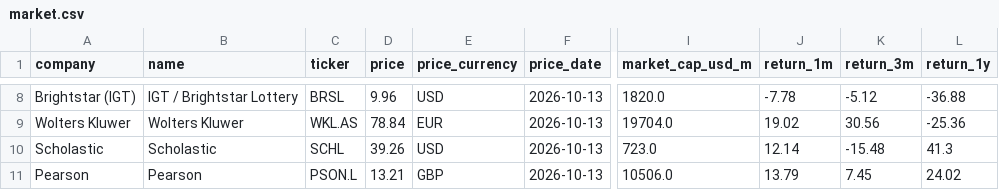
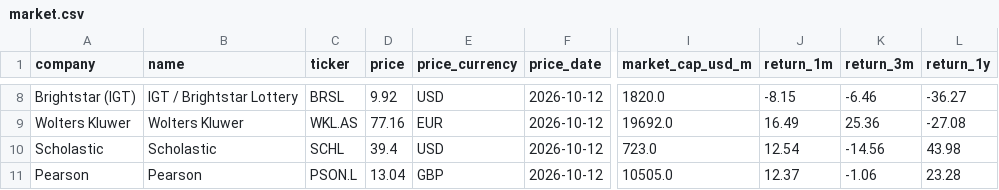
Before and after one commit to hrishi9635/client-intel, a CSV file: data/market.csv, drawn as a sheet; only a part is shown, gaps mark what is left out; the diff covers the shown part only; the diff names each change by its address in the sheet, - before the commit and + after, or states it on an @@ line.

```diff
--- a/data/market.csv
+++ b/data/market.csv
-D8 (price): 9.96
+D8 (price): 9.92
-F8:F11 (price_date): 2026-10-13
+F8:F11 (price_date): 2026-10-12
-J8 (return_1m): -7.78
+J8 (return_1m): -8.15
-K8 (return_3m): -5.12
+K8 (return_3m): -6.46
-L8 (return_1y): -36.88
+L8 (return_1y): -36.27
-D9 (price): 78.84
+D9 (price): 77.16
-I9 (market_cap_usd_m): 19704.0
+I9 (market_cap_usd_m): 19692.0
-J9 (return_1m): 19.02
+J9 (return_1m): 16.49
-K9 (return_3m): 30.56
+K9 (return_3m): 25.36
-L9 (return_1y): -25.36
+L9 (return_1y): -27.08
-D10 (price): 39.26
+D10 (price): 39.4
-J10 (return_1m): 12.14
+J10 (return_1m): 12.54
-K10 (return_3m): -15.48
+K10 (return_3m): -14.56
-L10 (return_1y): 41.3
+L10 (return_1y): 43.98
-D11 (price): 13.21
+D11 (price): 13.04
-I11 (market_cap_usd_m): 10506.0
+I11 (market_cap_usd_m): 10505.0
-J11 (return_1m): 13.79
+J11 (return_1m): 12.37
-K11 (return_3m): 7.45
+K11 (return_3m): -1.06
-L11 (return_1y): 24.02
+L11 (return_1y): 23.28
```
Also changed, not shown: 32 edited cells elsewhere in this file, data/fx.csv, data/prices.csv, 2 other files.
